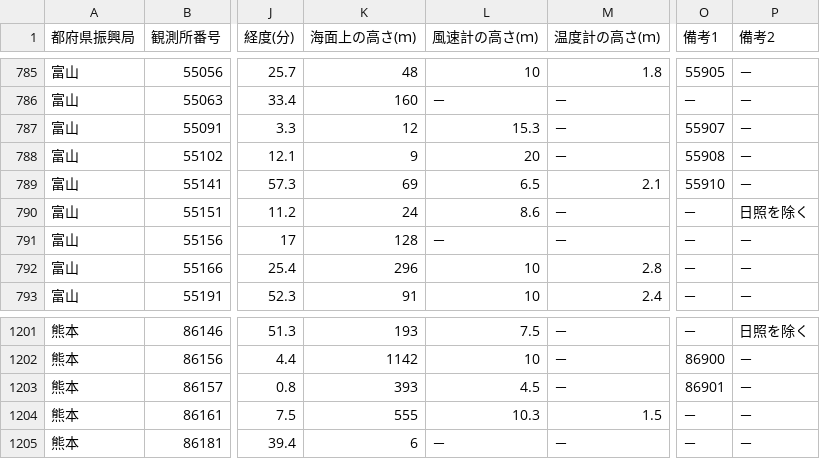
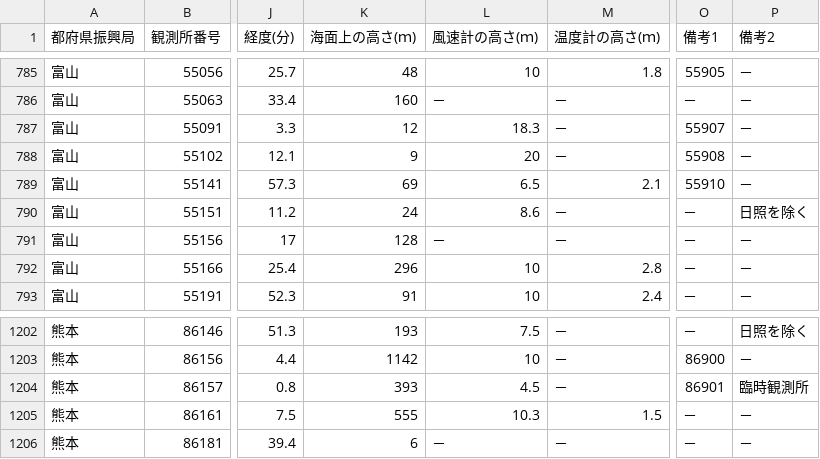
Before and after one commit to weatherbox/amedas, a CSV file: data/ame_master.csv, drawn as a sheet; only a part is shown, gaps mark what is left out; addresses are those after the commit; the diff covers the shown part only; the diff names each change by its address in the sheet, - before the commit and + after, or states it on an @@ line.

```diff
--- a/data/ame_master.csv
+++ b/data/ame_master.csv
-L787 (風速計の高さ(ｍ)): 15.3
+L787 (風速計の高さ(ｍ)): 18.3
-P1204 (備考2): －
+P1204 (備考2): 臨時観測所
```
Also changed, not shown: 2 added rows, 1 removed row and 33 edited cells elsewhere in this file.
